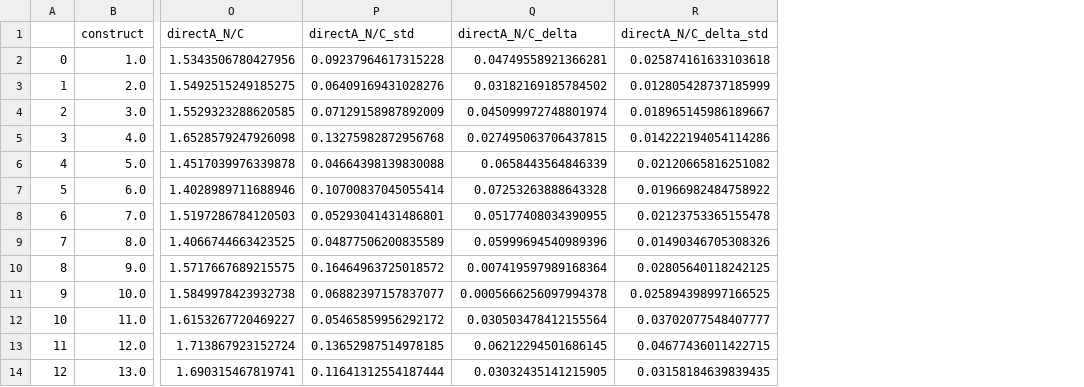
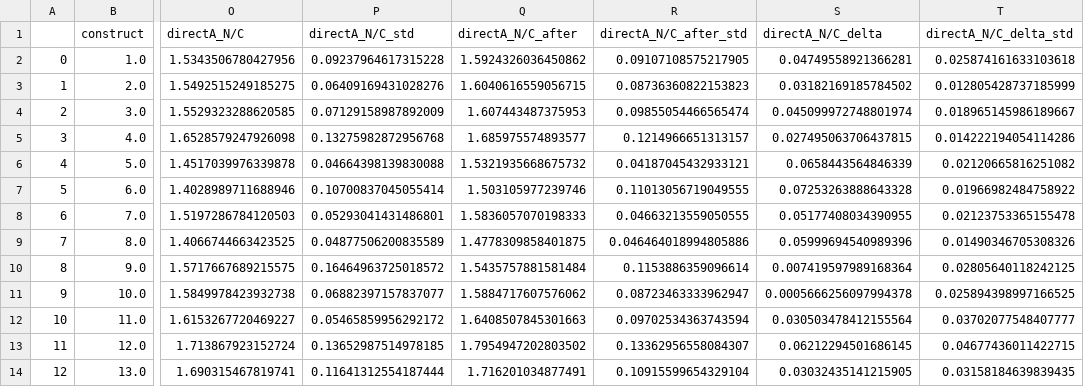
Before and after one commit to sukeniklab/GOOSE_2026, a CSV file: FRET_data_TB/constructs_df.csv, drawn as a sheet; only a part is shown, gaps mark what is left out; the diff names each change by its address in the sheet, - before the commit and + after, or states it on an @@ line.

Commit message:
Added Loc Delta Fig3

```diff
--- a/FRET_data_TB/constructs_df.csv
+++ b/FRET_data_TB/constructs_df.csv
+column Q (directA_N/C_after), rows 2-14: 1.5924326036450862 | 1.6040616559056715 | 1.607443487375953 | 1.685975574893577 | 1.5321935668675732 | 1.503105977239746 | 1.5836057070198333 | 1.4778309858401875 | 1.5435757881581484 | 1.5884717607576062 | 1.6408507845301663 | 1.7954947202803502 | 1.716201034877491
+column R (directA_N/C_after_std), rows 2-14: 0.09107108575217905 | 0.08736360822153823 | 0.09855054466565474 | 0.1214966651313157 | 0.04187045432933121 | 0.11013056719049555 | 0.04663213559050555 | 0.046464018994805886 | 0.1153886359096614 | 0.08723463333962947 | 0.09702534363743594 | 0.13362956558084307 | 0.10915599654329104
```
Also changed, not shown: 4 other files.
